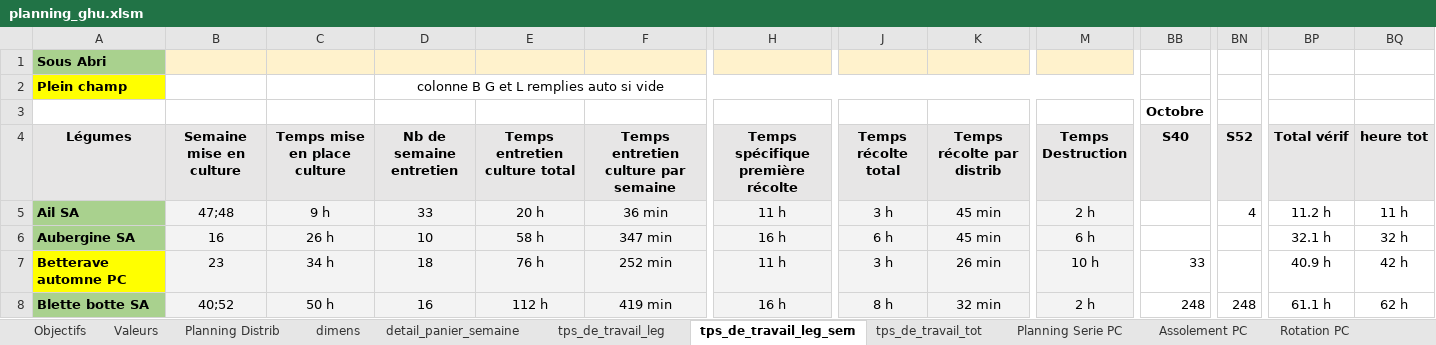
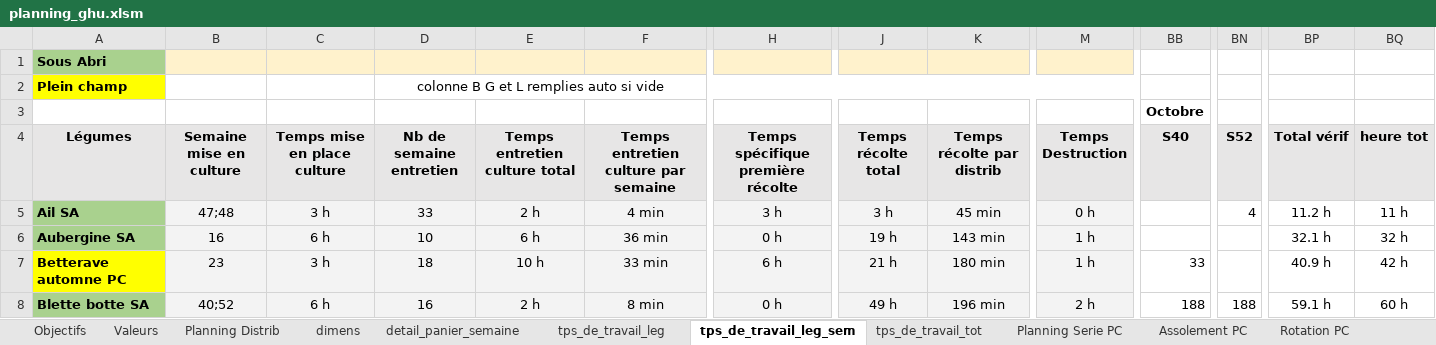
Before and after one commit to Guih44Yahoo/bprea2, an Excel workbook: planning_ghu.xlsm, sheet tps_de_travail_leg_sem, drawn as a sheet; only a part is shown, gaps mark what is left out; values as stored, in another font and other column widths than the file's, no borders; conditional formats not drawn; 1 other sheet too large or unreadable and not compared; the diff covers the shown part only; the diff names each change by its address in the sheet, - before the commit and + after, or states it on an @@ line.

```diff
--- a/planning_ghu.xlsm (sheet tps_de_travail_leg_sem)
+++ b/planning_ghu.xlsm (sheet tps_de_travail_leg_sem)
-C5 (Temps mise en place culture): 9 h
+C5 (Temps mise en place culture): 3 h
-E5 (Temps entretien culture total): 20 h
+E5 (Temps entretien culture total): 2 h
-F5: 36 min
+F5: 4 min
-H5: 11 h
+H5: 3 h
-M5 (Temps Destruction): 2 h
+M5 (Temps Destruction): 0 h
-C6 (Temps mise en place culture): 26 h
+C6 (Temps mise en place culture): 6 h
-E6 (Temps entretien culture total): 58 h
+E6 (Temps entretien culture total): 6 h
-F6: 347 min
+F6: 36 min
-H6: 16 h
+H6: 0 h
-J6 (Temps récolte total): 6 h
+J6 (Temps récolte total): 19 h
-K6 (Temps récolte par distrib): 45 min
+K6 (Temps récolte par distrib): 143 min
-M6 (Temps Destruction): 6 h
+M6 (Temps Destruction): 1 h
-C7 (Temps mise en place culture): 34 h
+C7 (Temps mise en place culture): 3 h
-E7 (Temps entretien culture total): 76 h
+E7 (Temps entretien culture total): 10 h
-F7: 252 min
+F7: 33 min
-H7: 11 h
+H7: 6 h
-J7 (Temps récolte total): 3 h
+J7 (Temps récolte total): 21 h
-K7 (Temps récolte par distrib): 26 min
+K7 (Temps récolte par distrib): 180 min
-M7 (Temps Destruction): 10 h
+M7 (Temps Destruction): 1 h
-C8 (Temps mise en place culture): 50 h
+C8 (Temps mise en place culture): 6 h
-E8 (Temps entretien culture total): 112 h
+E8 (Temps entretien culture total): 2 h
-F8: 419 min
+F8: 8 min
-H8: 16 h
+H8: 0 h
-J8 (Temps récolte total): 8 h
+J8 (Temps récolte total): 49 h
-K8 (Temps récolte par distrib): 32 min
+K8 (Temps récolte par distrib): 196 min
-BB8 (S40): 248
+BB8 (S40): 188
-BN8 (S52): 248
+BN8 (S52): 188
-BP8 (Total vérif): 61.1 h
+BP8 (Total vérif): 59.1 h
-BQ8 (heure tot): 62 h
+BQ8 (heure tot): 60 h
```
Also changed, not shown: 413 edited cells elsewhere in this sheet, sheet tps_de_travail_leg, sheet tps_de_travail_tot, sheet Charges Investissmts, sheet parametre, sheet dimens, other sheet tabs, formulas that keep their value, plan/plan.xlsx.
